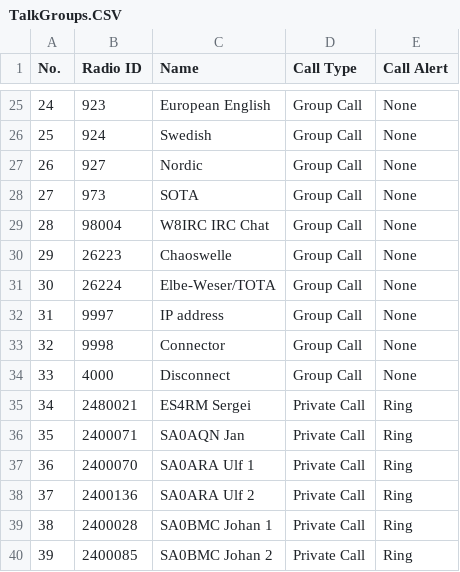
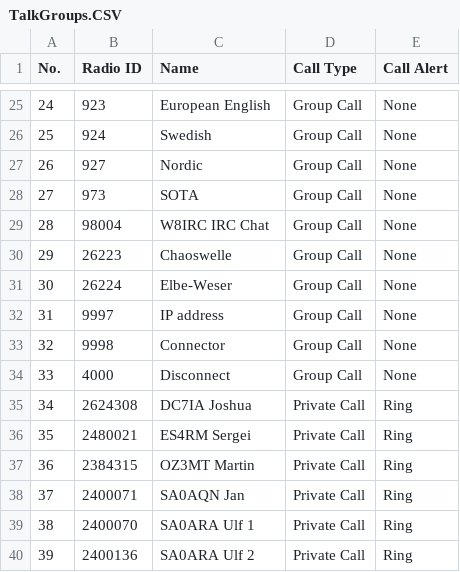
Before and after one commit to sm0rux/at-d878uv, a CSV file: TalkGroups.CSV, drawn as a sheet; only a part is shown, gaps mark what is left out; the shorter side is filled out with more unchanged rows; addresses are those after the commit; the diff names each change by its address in the sheet, - before the commit and + after, or states it on an @@ line.

```diff
--- a/TalkGroups.CSV
+++ b/TalkGroups.CSV
-C31 (Name): Elbe-Weser/TOTA
+C31 (Name): Elbe-Weser
+row 35: 34 | 2624308 | DC7IA Joshua | Private Call | Ring
@@ column A (No.) renumbered from row 36 down @@
+row 37: 36 | 2384315 | OZ3MT Martin | Private Call | Ring
```
Also changed, not shown: Channel.CSV, ReceiveGroupCallList.CSV, 2 other files.
